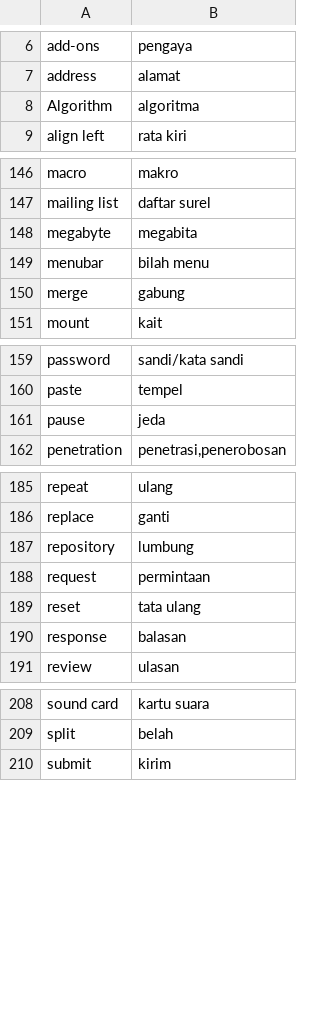
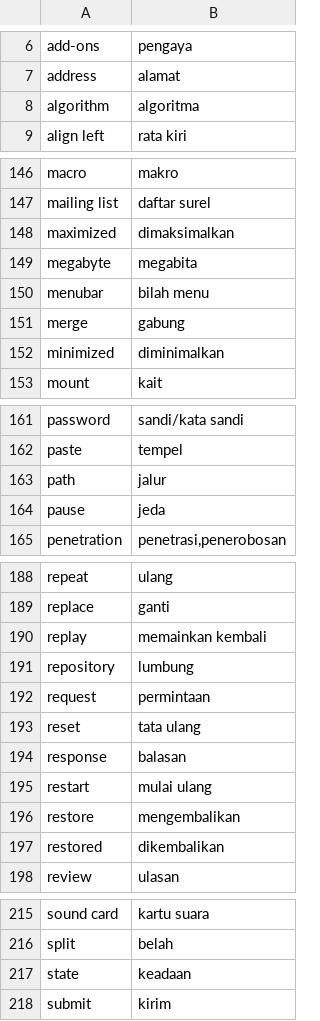
Before and after one commit to aliterm/kamus_istilah, a CSV file: daftar_istilah_komputer.csv, drawn as a sheet; only a part is shown, gaps mark what is left out.

Commit message:
perbaikan dan penambahan beberapa kata
kata algo, tambahan maximized, state dll

```diff
--- a/daftar_istilah_komputer.csv
+++ b/daftar_istilah_komputer.csv
@@ -7,3 +7,3 @@ add-ons,pengaya
 address,alamat
-Algorithm, algoritma
+algorithm, algoritma
 align left,rata kiri
@@ -147,2 +147,3 @@ macro,makro
 mailing list,daftar surel
+maximized,dimaksimalkan
 megabyte,megabita
@@ -150,2 +151,3 @@ menubar,bilah menu
 merge,gabung
+minimized,diminimalkan
 mount,kait
@@ -160,2 +162,3 @@ password,sandi/kata sandi
 paste,tempel
+path,jalur
 pause,jeda
@@ -186,2 +189,3 @@ repeat,ulang
 replace,ganti
+replay,memainkan kembali
 repository,lumbung
@@ -190,2 +194,5 @@ reset,tata ulang
 response,balasan
+restart,mulai ulang
+restore,mengembalikan
+restored,dikembalikan
 review,ulasan
@@ -209,2 +216,3 @@ sound card,kartu suara
 split,belah
+state,keadaan
 submit,kirim
```
